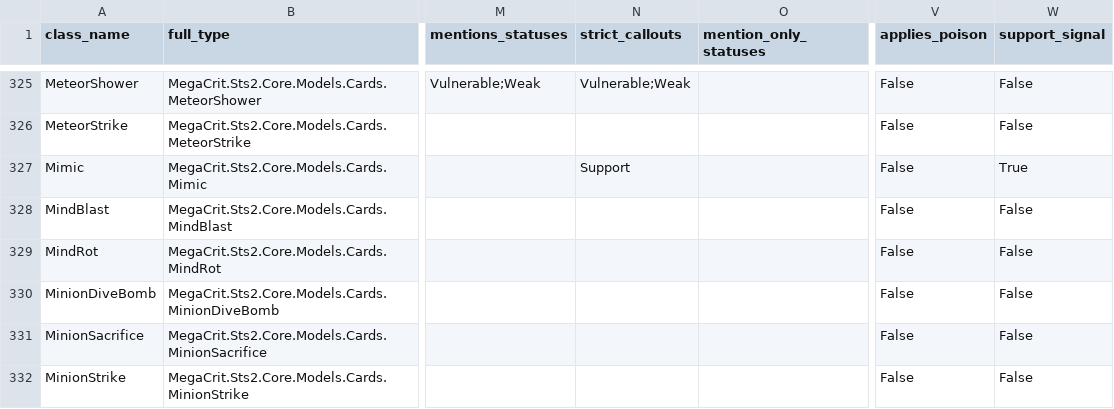
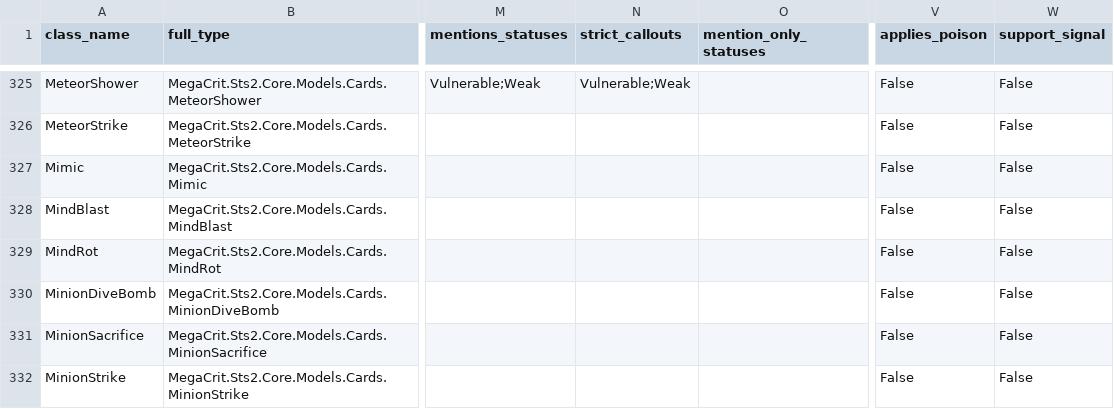
Before and after one commit to dankmaster/heylisten, a CSV file: docs/card-audit/cards.csv, drawn as a sheet; only a part is shown, gaps mark what is left out; the diff names each change by its address in the sheet, - before the commit and + after, or states it on an @@ line.

Commit message:
Fix Mimic support classification

```diff
--- a/docs/card-audit/cards.csv
+++ b/docs/card-audit/cards.csv
-N327 (strict_callouts): Support
+N327 (strict_callouts): (empty)
-W327 (support_signal): True
+W327 (support_signal): False
```
Also changed, not shown: 5 other files.
